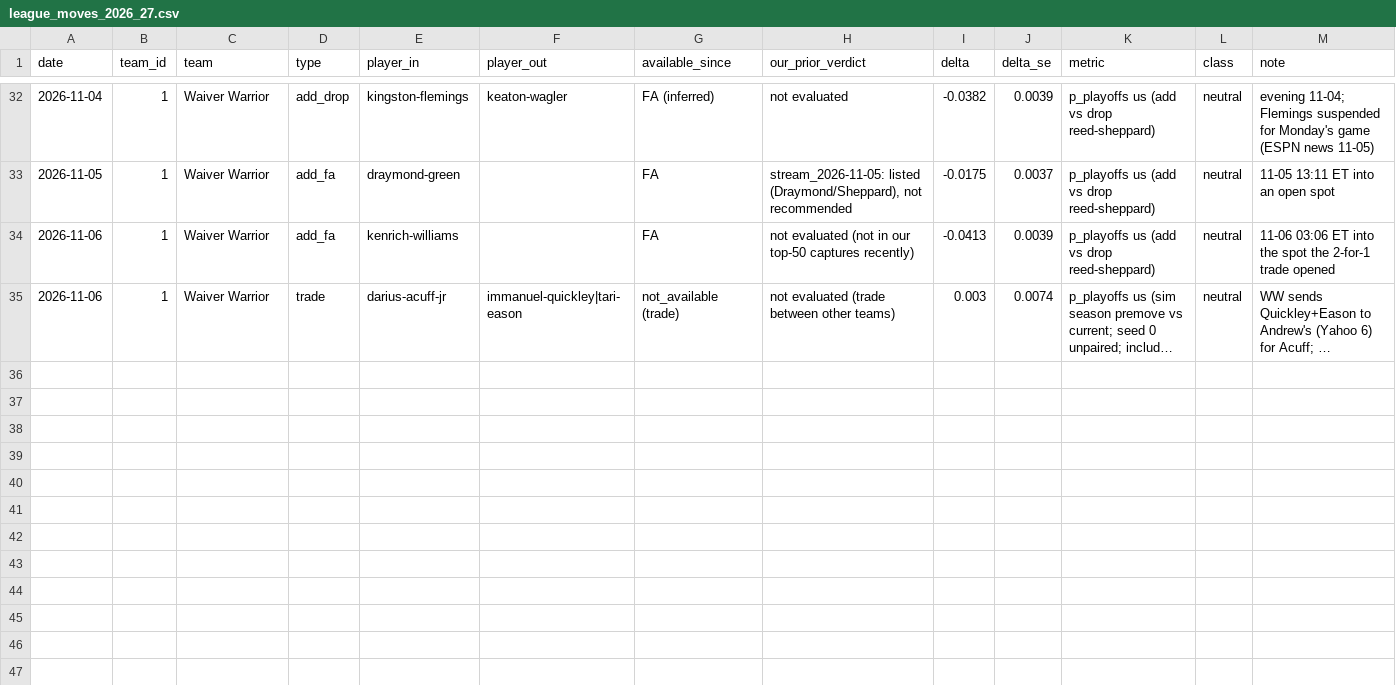
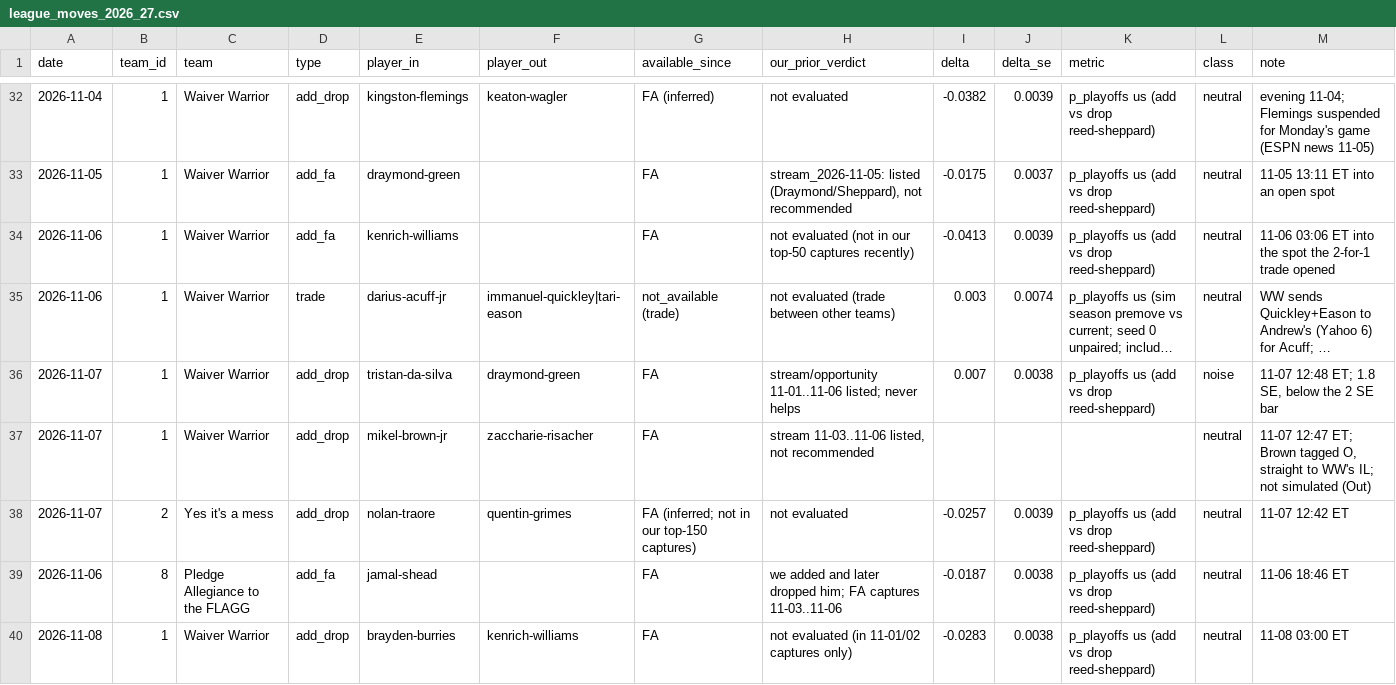
Before and after one commit to hmku/nba, a CSV file: data/processed/league_moves_2026_27.csv, drawn as a sheet; only a part is shown, gaps mark what is left out; long unchanged cells end in …; the diff names each change by its address in the sheet, - before the commit and + after, or states it on an @@ line.

```diff
--- a/data/processed/league_moves_2026_27.csv
+++ b/data/processed/league_moves_2026_27.csv
+row 36: 2026-11-07 | 1 | Waiver Warrior | add_drop | tristan-da-silva | draymond-green | FA | stream/opportunity 11-01..11-06 listed; never helps | 0.007 | 0.0038 | p_playoffs us (add vs drop reed-sheppard) | noise | 11-07 12:48 ET; 1.8 SE, below the 2 SE bar
+row 37: 2026-11-07 | 1 | Waiver Warrior | add_drop | mikel-brown-jr | zaccharie-risacher | FA | stream 11-03..11-06 listed, not recommended |  |  |  | neutral | 11-07 12:47 ET; Brown tagged O, straight to WW's IL; not simulated (Out)
+row 38: 2026-11-07 | 2 | Yes it's a mess | add_drop | nolan-traore | quentin-grimes | FA (inferred; not in our top-150 captures) | not evaluated | -0.0257 | 0.0039 | p_playoffs us (add vs drop reed-sheppard) | neutral | 11-07 12:42 ET
+row 39: 2026-11-06 | 8 | Pledge Allegiance to the FLAGG | add_fa | jamal-shead |  | FA | we added and later dropped him; FA captures 11-03..11-06 | -0.0187 | 0.0038 | p_playoffs us (add vs drop reed-sheppard) | neutral | 11-06 18:46 ET
+row 40: 2026-11-08 | 1 | Waiver Warrior | add_drop | brayden-burries | kenrich-williams | FA | not evaluated (in 11-01/02 captures only) | -0.0283 | 0.0038 | p_playoffs us (add vs drop reed-sheppard) | neutral | 11-08 03:00 ET
```
Also changed, not shown: data/processed/projections_2026_27.inseason.csv, 17 other files.
